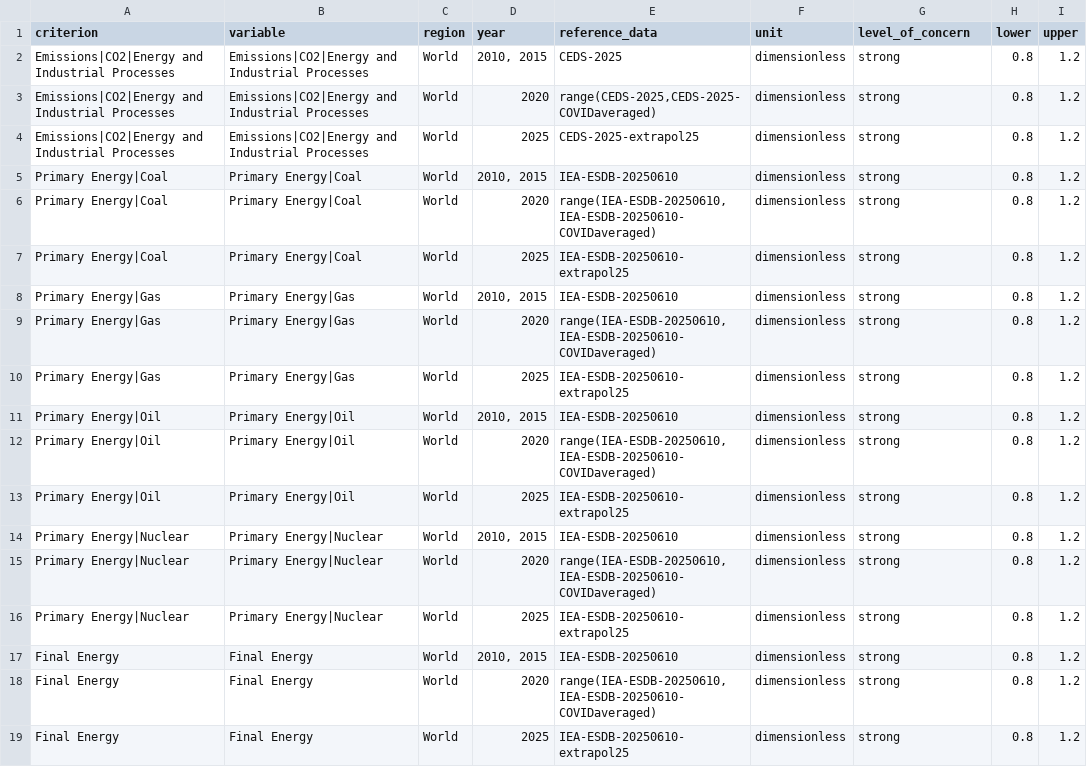
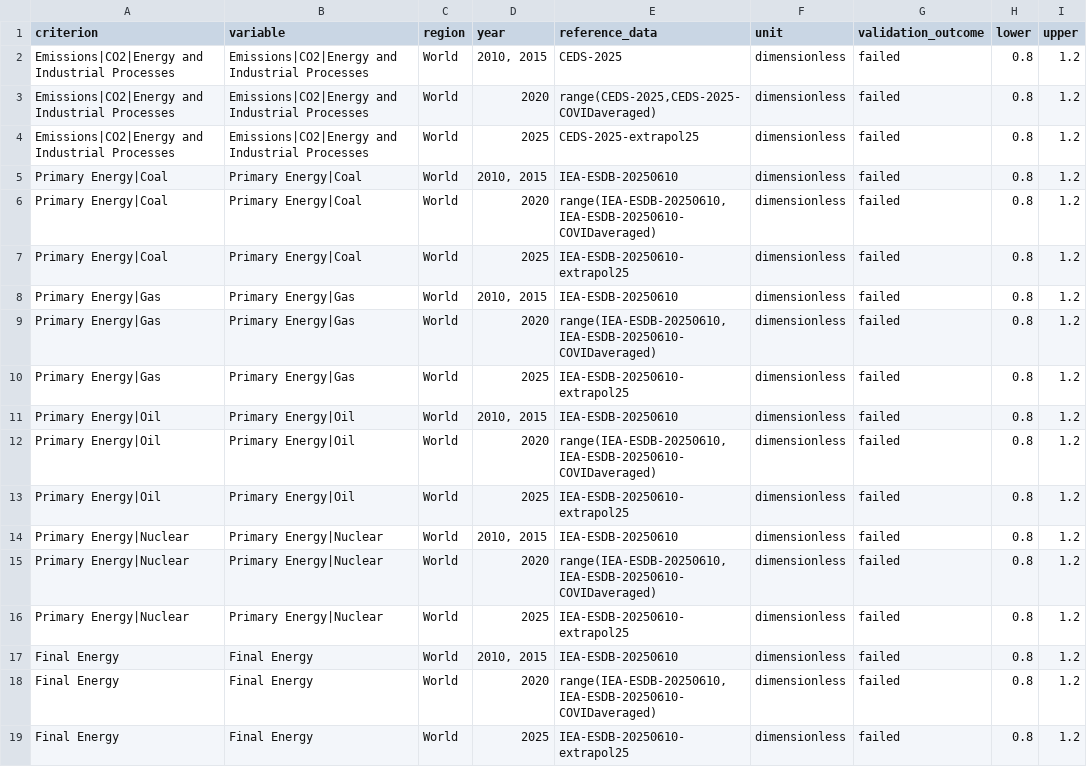
Before and after one commit to IAMconsortium/scenario-validation-criteria, a CSV file: inst/extdata/criteria/historical-vetting/thresholds.csv, drawn as a sheet.

Commit message:
Renamed validation outcome columns and values (#19)
* Renamed column `level_of_concern` in thresholds to `validation_outcome`.
* Renamed validation outcomes value `strong` to either `failed` (historical vetting) or `high` (feasibility and sustainability concerns).
* Added description texts to the validation outcome values.
* Updated packages, docs, and tests accordingly.

```diff
--- a/inst/extdata/criteria/historical-vetting/thresholds.csv
+++ b/inst/extdata/criteria/historical-vetting/thresholds.csv
@@ -1,19 +1,19 @@
-criterion,variable,region,year,reference_data,unit,level_of_concern,lower,upper
-Emissions|CO2|Energy and Industrial Processes,Emissions|CO2|Energy and Industrial Processes,World,"2010, 2015",CEDS-2025,dimensionless,strong,0.8,1.2
-Emissions|CO2|Energy and Industrial Processes,Emissions|CO2|Energy and Industrial Processes,World,2020,"range(CEDS-2025,CEDS-2025-COVIDaveraged)",dimensionless,strong,0.8,1.2
-Emissions|CO2|Energy and Industrial Processes,Emissions|CO2|Energy and Industrial Processes,World,2025,CEDS-2025-extrapol25,dimensionless,strong,0.8,1.2
-Primary Energy|Coal,Primary Energy|Coal,World,"2010, 2015",IEA-ESDB-20250610,dimensionless,strong,0.8,1.2
-Primary Energy|Coal,Primary Energy|Coal,World,2020,"range(IEA-ESDB-20250610,IEA-ESDB-20250610-COVIDaveraged)",dimensionless,strong,0.8,1.2
-Primary Energy|Coal,Primary Energy|Coal,World,2025,IEA-ESDB-20250610-extrapol25,dimensionless,strong,0.8,1.2
-Primary Energy|Gas,Primary Energy|Gas,World,"2010, 2015",IEA-ESDB-20250610,dimensionless,strong,0.8,1.2
-Primary Energy|Gas,Primary Energy|Gas,World,2020,"range(IEA-ESDB-20250610,IEA-ESDB-20250610-COVIDaveraged)",dimensionless,strong,0.8,1.2
-Primary Energy|Gas,Primary Energy|Gas,World,2025,IEA-ESDB-20250610-extrapol25,dimensionless,strong,0.8,1.2
-Primary Energy|Oil,Primary Energy|Oil,World,"2010, 2015",IEA-ESDB-20250610,dimensionless,strong,0.8,1.2
-Primary Energy|Oil,Primary Energy|Oil,World,2020,"range(IEA-ESDB-20250610,IEA-ESDB-20250610-COVIDaveraged)",dimensionless,strong,0.8,1.2
-Primary Energy|Oil,Primary Energy|Oil,World,2025,IEA-ESDB-20250610-extrapol25,dimensionless,strong,0.8,1.2
-Primary Energy|Nuclear,Primary Energy|Nuclear,World,"2010, 2015",IEA-ESDB-20250610,dimensionless,strong,0.8,1.2
-Primary Energy|Nuclear,Primary Energy|Nuclear,World,2020,"range(IEA-ESDB-20250610,IEA-ESDB-20250610-COVIDaveraged)",dimensionless,strong,0.8,1.2
-Primary Energy|Nuclear,Primary Energy|Nuclear,World,2025,IEA-ESDB-20250610-extrapol25,dimensionless,strong,0.8,1.2
-Final Energy,Final Energy,World,"2010, 2015",IEA-ESDB-20250610,dimensionless,strong,0.8,1.2
-Final Energy,Final Energy,World,2020,"range(IEA-ESDB-20250610,IEA-ESDB-20250610-COVIDaveraged)",dimensionless,strong,0.8,1.2
-Final Energy,Final Energy,World,2025,IEA-ESDB-20250610-extrapol25,dimensionless,strong,0.8,1.2
+criterion,variable,region,year,reference_data,unit,validation_outcome,lower,upper
+Emissions|CO2|Energy and Industrial Processes,Emissions|CO2|Energy and Industrial Processes,World,"2010, 2015",CEDS-2025,dimensionless,failed,0.8,1.2
+Emissions|CO2|Energy and Industrial Processes,Emissions|CO2|Energy and Industrial Processes,World,2020,"range(CEDS-2025,CEDS-2025-COVIDaveraged)",dimensionless,failed,0.8,1.2
+Emissions|CO2|Energy and Industrial Processes,Emissions|CO2|Energy and Industrial Processes,World,2025,CEDS-2025-extrapol25,dimensionless,failed,0.8,1.2
+Primary Energy|Coal,Primary Energy|Coal,World,"2010, 2015",IEA-ESDB-20250610,dimensionless,failed,0.8,1.2
+Primary Energy|Coal,Primary Energy|Coal,World,2020,"range(IEA-ESDB-20250610,IEA-ESDB-20250610-COVIDaveraged)",dimensionless,failed,0.8,1.2
+Primary Energy|Coal,Primary Energy|Coal,World,2025,IEA-ESDB-20250610-extrapol25,dimensionless,failed,0.8,1.2
+Primary Energy|Gas,Primary Energy|Gas,World,"2010, 2015",IEA-ESDB-20250610,dimensionless,failed,0.8,1.2
+Primary Energy|Gas,Primary Energy|Gas,World,2020,"range(IEA-ESDB-20250610,IEA-ESDB-20250610-COVIDaveraged)",dimensionless,failed,0.8,1.2
+Primary Energy|Gas,Primary Energy|Gas,World,2025,IEA-ESDB-20250610-extrapol25,dimensionless,failed,0.8,1.2
+Primary Energy|Oil,Primary Energy|Oil,World,"2010, 2015",IEA-ESDB-20250610,dimensionless,failed,0.8,1.2
+Primary Energy|Oil,Primary Energy|Oil,World,2020,"range(IEA-ESDB-20250610,IEA-ESDB-20250610-COVIDaveraged)",dimensionless,failed,0.8,1.2
+Primary Energy|Oil,Primary Energy|Oil,World,2025,IEA-ESDB-20250610-extrapol25,dimensionless,failed,0.8,1.2
+Primary Energy|Nuclear,Primary Energy|Nuclear,World,"2010, 2015",IEA-ESDB-20250610,dimensionless,failed,0.8,1.2
+Primary Energy|Nuclear,Primary Energy|Nuclear,World,2020,"range(IEA-ESDB-20250610,IEA-ESDB-20250610-COVIDaveraged)",dimensionless,failed,0.8,1.2
+Primary Energy|Nuclear,Primary Energy|Nuclear,World,2025,IEA-ESDB-20250610-extrapol25,dimensionless,failed,0.8,1.2
+Final Energy,Final Energy,World,"2010, 2015",IEA-ESDB-20250610,dimensionless,failed,0.8,1.2
+Final Energy,Final Energy,World,2020,"range(IEA-ESDB-20250610,IEA-ESDB-20250610-COVIDaveraged)",dimensionless,failed,0.8,1.2
+Final Energy,Final Energy,World,2025,IEA-ESDB-20250610-extrapol25,dimensionless,failed,0.8,1.2
```
Also changed, not shown: inst/extdata/criteria/feasibility-concern/thresholds.csv, inst/extdata/criteria/sustainability-concern/thresholds.csv, 10 other files.
